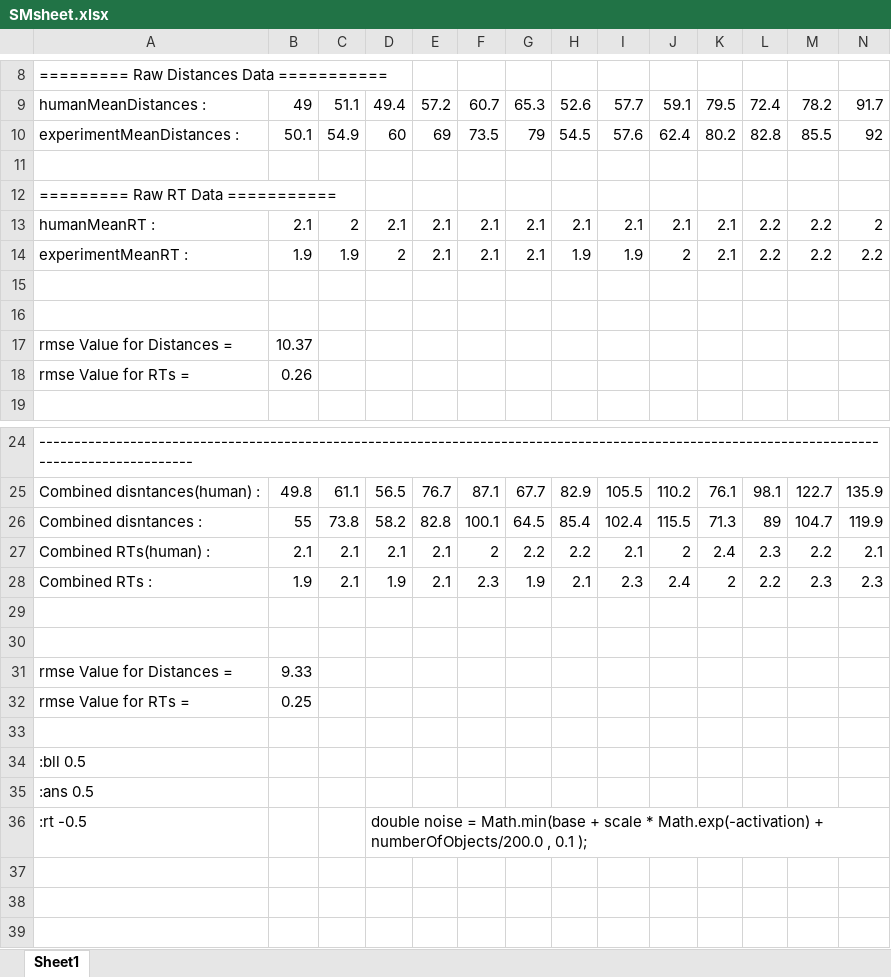
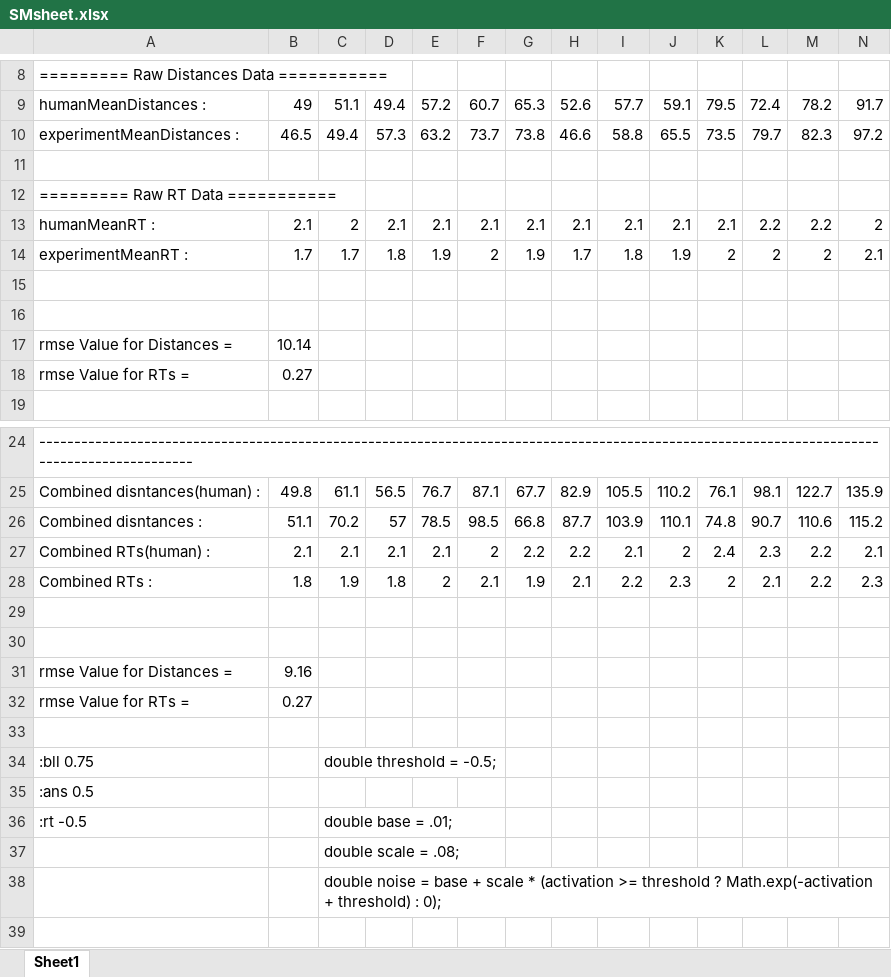
Before and after one commit to ehsanebk/spatial-memory, an Excel workbook: model/SMsheet.xlsx, sheet Sheet1, drawn as a sheet; only a part is shown, gaps mark what is left out; values as stored, in another font and other column widths than the file's, no borders; charts and pictures not drawn; removed rows and columns are numbered as before the commit, all else as after; rows hold the shown columns only; the diff names each change by its address in the sheet, - before the commit and + after, or states it on an @@ line.

```diff
--- a/model/SMsheet.xlsx (sheet Sheet1)
+++ b/model/SMsheet.xlsx (sheet Sheet1)
-row 10: experimentMeanDistances : | 50.1 | 54.9 | 60 | 69 | 73.5 | 79 | 54.5 | 57.6 | 62.4 | 80.2 | 82.8 | 85.5 | 92
+row 10: experimentMeanDistances : | 46.5 | 49.4 | 57.3 | 63.2 | 73.7 | 73.8 | 46.6 | 58.8 | 65.5 | 73.5 | 79.7 | 82.3 | 97.2
-row 14: experimentMeanRT : | 1.9 | 1.9 | 2 | 2.1 | 2.1 | 2.1 | 1.9 | 1.9 | 2 | 2.1 | 2.2 | 2.2 | 2.2
+row 14: experimentMeanRT : | 1.7 | 1.7 | 1.8 | 1.9 | 2 | 1.9 | 1.7 | 1.8 | 1.9 | 2 | 2 | 2 | 2.1
-B17: 10.37
+B17: 10.14
-B18: 0.26
+B18: 0.27
-row 26: Combined disntances : | 55 | 73.8 | 58.2 | 82.8 | 100.1 | 64.5 | 85.4 | 102.4 | 115.5 | 71.3 | 89 | 104.7 | 119.9
+row 26: Combined disntances : | 51.1 | 70.2 | 57 | 78.5 | 98.5 | 66.8 | 87.7 | 103.9 | 110.1 | 74.8 | 90.7 | 110.6 | 115.2
-B28: 1.9
+B28: 1.8
-C28: 2.1
+C28: 1.9
-D28: 1.9
+D28: 1.8
-E28: 2.1
+E28: 2
-F28: 2.3
+F28: 2.1
-I28: 2.3
+I28: 2.2
-J28: 2.4
+J28: 2.3
-L28: 2.2
+L28: 2.1
-M28: 2.3
+M28: 2.2
-B31: 9.33
+B31: 9.16
-B32: 0.25
+B32: 0.27
-row 34: :bll 0.5
+row 34: :bll 0.75 |  | double threshold = -0.5;
-C36: (empty)
+C36: double base = .01;
-D36: double noise = Math.min(base + scale * Math.exp(-activation) + numberOfObjects/200.0 , 0.1 );
+D36: (empty)
-C37: (empty)
+C37: double scale = .08;
-C38: (empty)
+C38: double noise = base + scale * (activation >= threshold ? Math.exp(-activation + threshold) : 0);
```
Also changed, not shown: charts or pictures, 2 other files.
